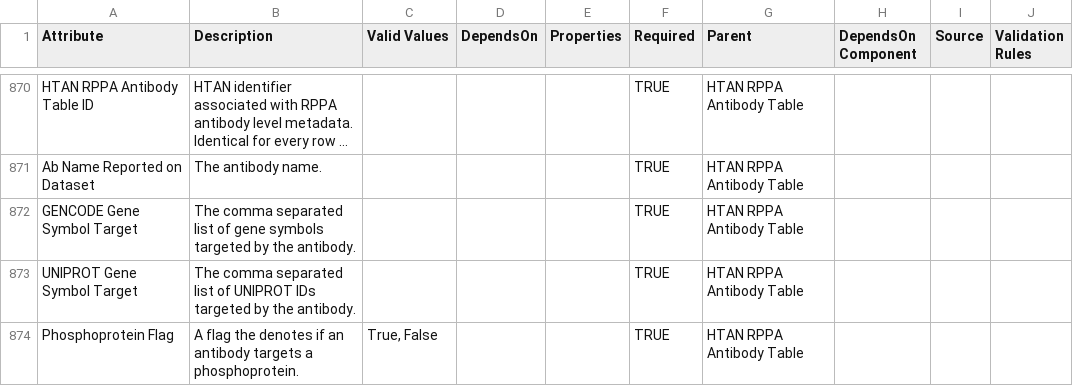
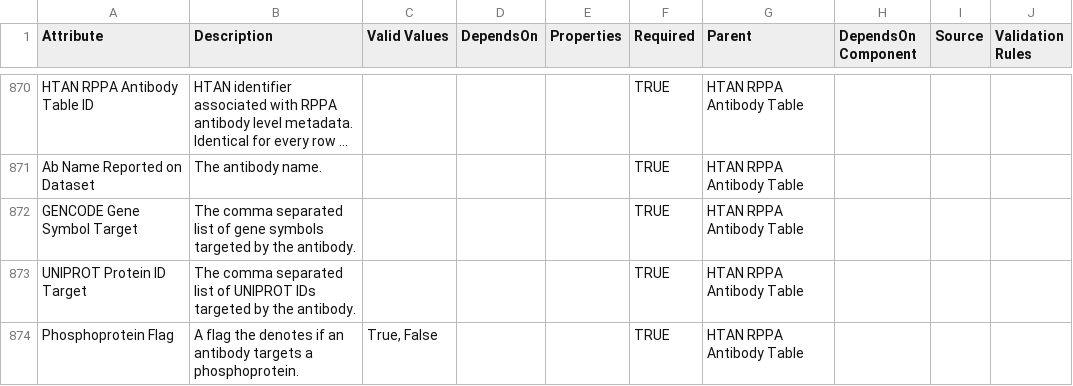
Before and after one commit to ncihtan/data-models, a CSV file: HTAN.model.csv, drawn as a sheet; only a part is shown, gaps mark what is left out; long unchanged cells end in …; the diff covers the shown part only.

```diff
--- a/HTAN.model.csv
+++ b/HTAN.model.csv
@@ -872,3 +872,3 @@ Ab Name Reported on Dataset,The antibody name.,,,,TRUE,HTAN RPPA Antibody Table,
 GENCODE Gene Symbol Target,The comma separated list of gene symbols targeted by the antibody.,,,,TRUE,HTAN RPPA Antibody Table,,,
-UNIPROT Gene Symbol Target,The comma separated list of UNIPROT IDs targeted by the antibody.,,,,TRUE,HTAN RPPA Antibody Table,,,
+UNIPROT Protein ID Target,The comma separated list of UNIPROT IDs targeted by the antibody.,,,,TRUE,HTAN RPPA Antibody Table,,,
 Phosphoprotein Flag,A flag the denotes if an antibody targets a phosphoprotein.,"True, False",,,TRUE,HTAN RPPA Antibody Table,,,
```
Also changed, not shown: 5 edited cells elsewhere in this file.
